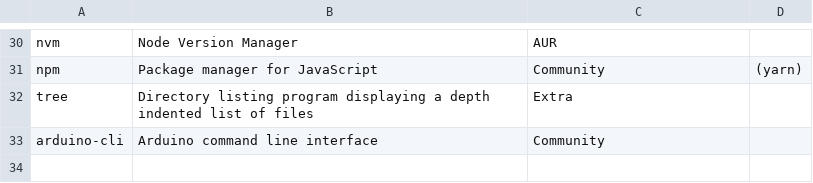
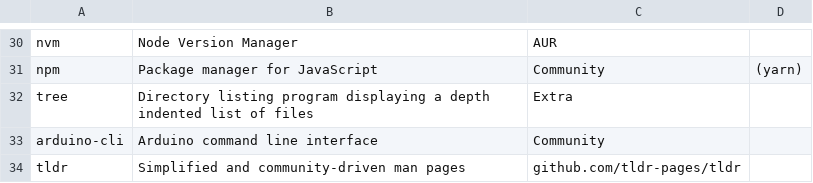
Before and after one commit to pandevim/dotfiles, a CSV file: packages/system.csv, drawn as a sheet; only a part is shown, gaps mark what is left out; the diff names each change by its address in the sheet, - before the commit and + after, or states it on an @@ line.

Commit message:
Update system.csv

```diff
--- a/packages/system.csv
+++ b/packages/system.csv
+row 34: tldr | Simplified and community-driven man pages | github.com/tldr-pages/tldr
```
